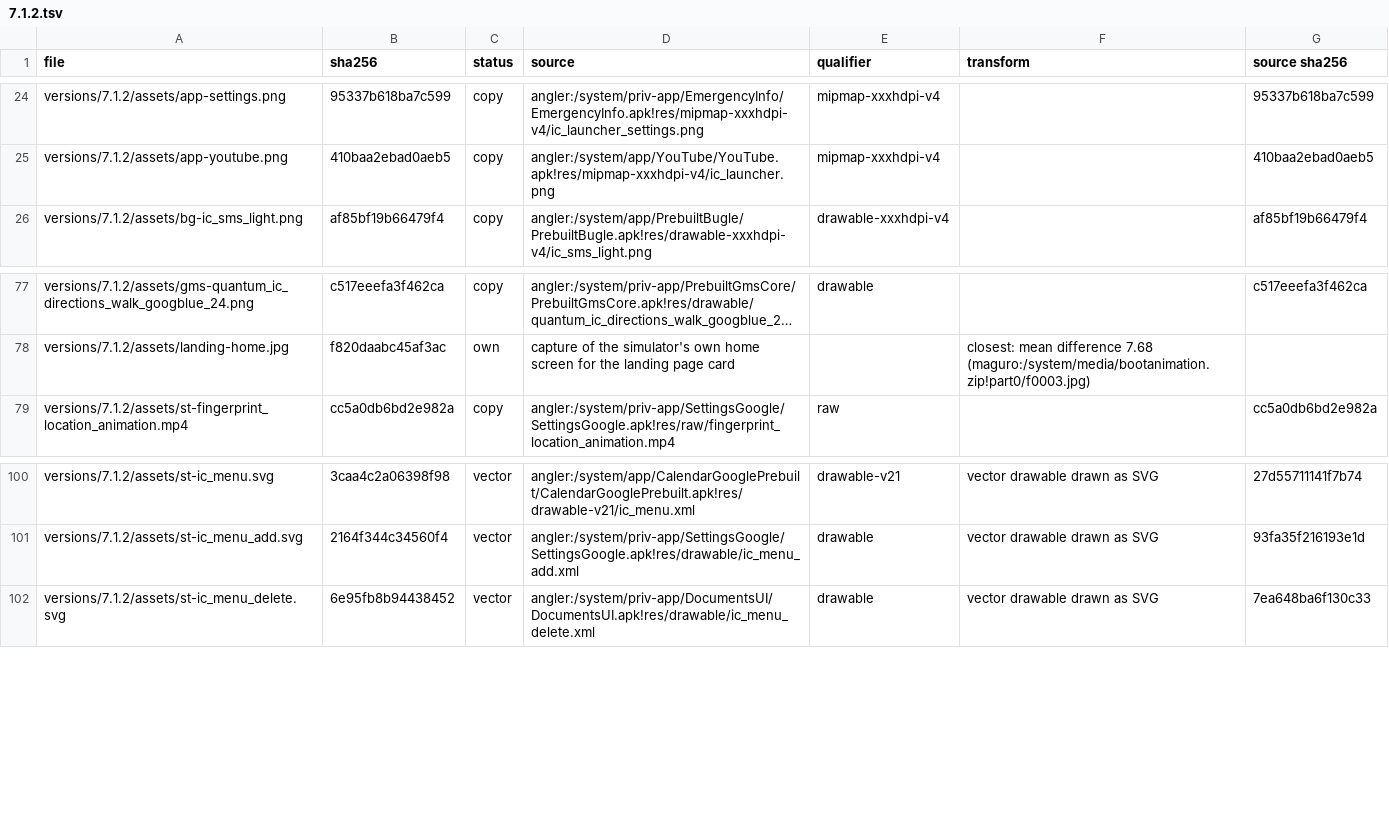
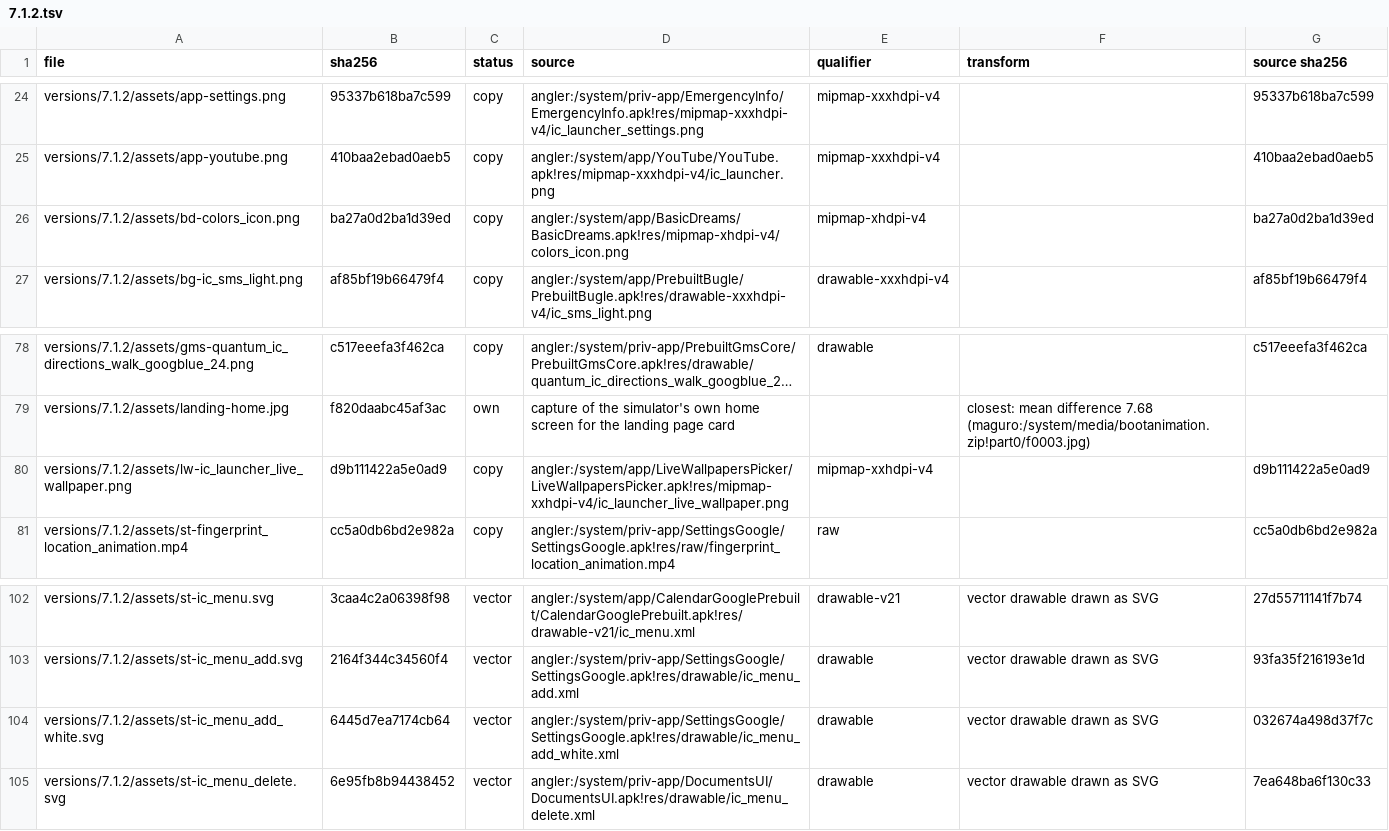
Before and after one commit to szabolevi98/android-time-machine, a TSV file: docs/reports/assets/7.1.2.tsv, drawn as a sheet; only a part is shown, gaps mark what is left out; long unchanged cells end in …; the diff names each change by its address in the sheet, - before the commit and + after, or states it on an @@ line.

Commit message:
Android 7.1.2 Settings: More, tethering and hotspot, VPN, network reset, Android Beam, Tap & pay, screen saver, wallpaper
- ng-settings-system.js: WirelessSettings as the 6P has it, TetherSettings with WifiApDialog and Data Saver, VpnSettings
  with its add dialog, ResetNetwork, AndroidBeam, PaymentSettings (Android Pay by default, the gear, Use default),
  DreamSettings (Clock, Colors, Photos), WallpaperTypeSettings (Live Wallpapers, Photos).
- ng-system.js: the hotspot configuration (WifiApConfigStore default); the CheckBox no longer draws the old names.

```diff
--- a/docs/reports/assets/7.1.2.tsv
+++ b/docs/reports/assets/7.1.2.tsv
+row 26: versions/7.1.2/assets/bd-colors_icon.png | ba27a0d2ba1d39ed | copy | angler:/system/app/BasicDreams/BasicDreams.apk!res/mipmap-xhdpi-v4/colors_icon.png | mipmap-xhdpi-v4 |  | ba27a0d2ba1d39ed
+row 80: versions/7.1.2/assets/lw-ic_launcher_live_wallpaper.png | d9b111422a5e0ad9 | copy | angler:/system/app/LiveWallpapersPicker/LiveWallpapersPicker.apk!res/mipmap-xxhdpi-v4/ic_launcher_live_wallpaper.png | mipmap-xxhdpi-v4 |  | d9b111422a5e0ad9
+row 104: versions/7.1.2/assets/st-ic_menu_add_white.svg | 6445d7ea7174cb64 | vector | angler:/system/priv-app/SettingsGoogle/SettingsGoogle.apk!res/drawable/ic_menu_add_white.xml | drawable | vector drawable drawn as SVG | 032674a498d37f7c
```
Also changed, not shown: docs/data/ng-vectors-settings.tsv, 11 other files.
